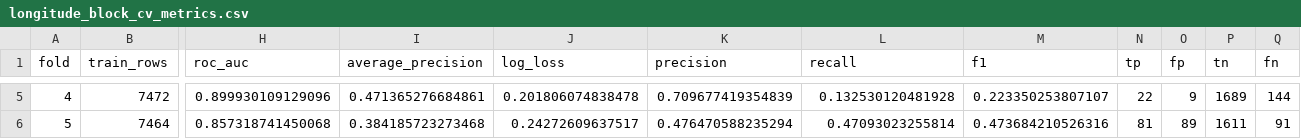
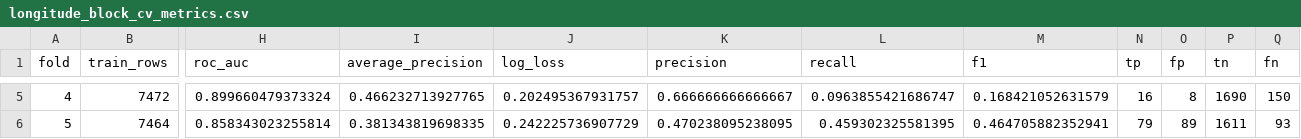
Before and after one commit to ys30/Ecological-SDM-XGBoost, a CSV file: results/longitude_block_cv_metrics.csv, drawn as a sheet; only a part is shown, gaps mark what is left out; the diff covers the shown part only; the diff names each change by its address in the sheet, - before the commit and + after, or states it on an @@ line.

```diff
--- a/results/longitude_block_cv_metrics.csv
+++ b/results/longitude_block_cv_metrics.csv
-H5 (roc_auc): 0.899930109129096
+H5 (roc_auc): 0.899660479373324
-I5 (average_precision): 0.471365276684861
+I5 (average_precision): 0.466232713927765
-J5 (log_loss): 0.201806074838478
+J5 (log_loss): 0.202495367931757
-K5 (precision): 0.709677419354839
+K5 (precision): 0.666666666666667
-L5 (recall): 0.132530120481928
+L5 (recall): 0.0963855421686747
-M5 (f1): 0.223350253807107
+M5 (f1): 0.168421052631579
-N5 (tp): 22
+N5 (tp): 16
-O5 (fp): 9
+O5 (fp): 8
-P5 (tn): 1689
+P5 (tn): 1690
-Q5 (fn): 144
+Q5 (fn): 150
-H6 (roc_auc): 0.857318741450068
+H6 (roc_auc): 0.858343023255814
-I6 (average_precision): 0.384185723273468
+I6 (average_precision): 0.381343819698335
-J6 (log_loss): 0.24272609637517
+J6 (log_loss): 0.242225736907729
-K6 (precision): 0.476470588235294
+K6 (precision): 0.470238095238095
-L6 (recall): 0.47093023255814
+L6 (recall): 0.459302325581395
-M6 (f1): 0.473684210526316
+M6 (f1): 0.464705882352941
-N6 (tp): 81
+N6 (tp): 79
-Q6 (fn): 91
+Q6 (fn): 93
```
Also changed, not shown: 24 edited cells elsewhere in this file, results/longitude_block_cv_predictions.csv, results/longitude_block_cv_summary.csv, 2 other files.
